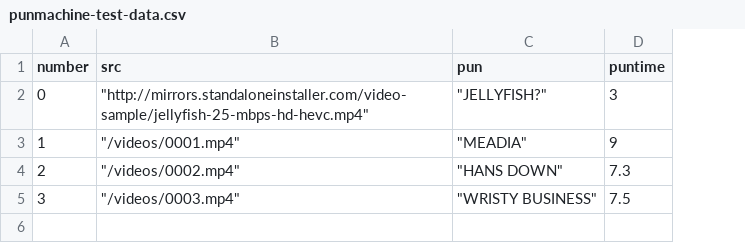
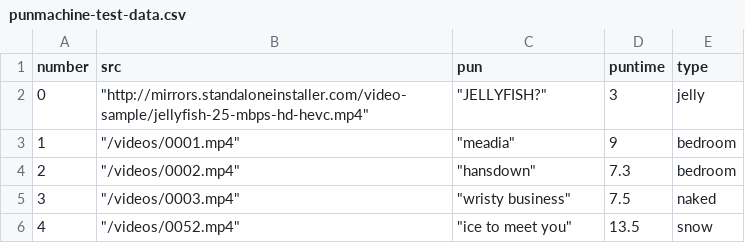
Before and after one commit to ipahenderson/punmachine, a CSV file: punmachine-test-data.csv, drawn as a sheet; the diff names each change by its address in the sheet, - before the commit and + after, or states it on an @@ line.

Commit message:
Random / Video Delete / Categories

```diff
--- a/punmachine-test-data.csv
+++ b/punmachine-test-data.csv
+column E (type), rows 2-5: jelly | bedroom | bedroom | naked
-C3 (pun): "MEADIA"
+C3 (pun): "meadia"
-C4 (pun): "HANS DOWN"
+C4 (pun): "hansdown"
-C5 (pun): "WRISTY BUSINESS"
+C5 (pun): "wristy business"
+row 6: 4 | "/videos/0052.mp4" | "ice to meet you" | 13.5 | snow
```
Also changed, not shown: 6 other files.
